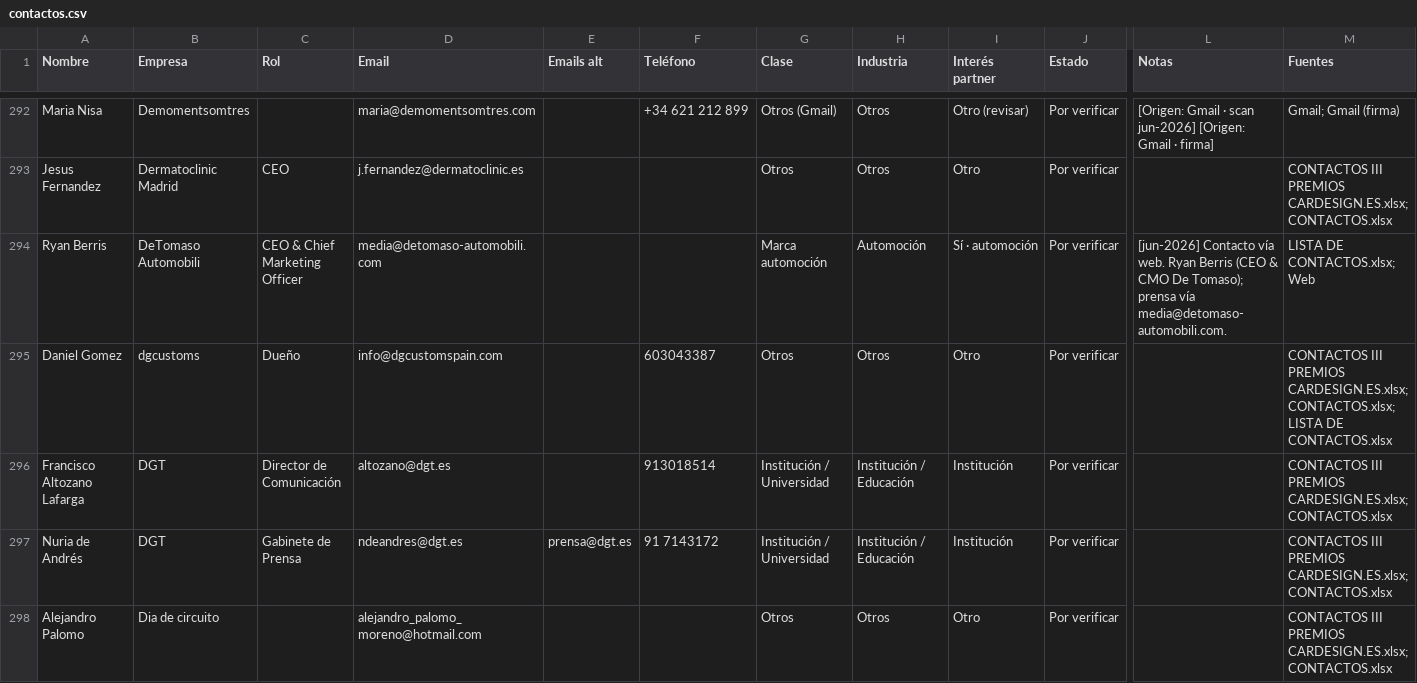
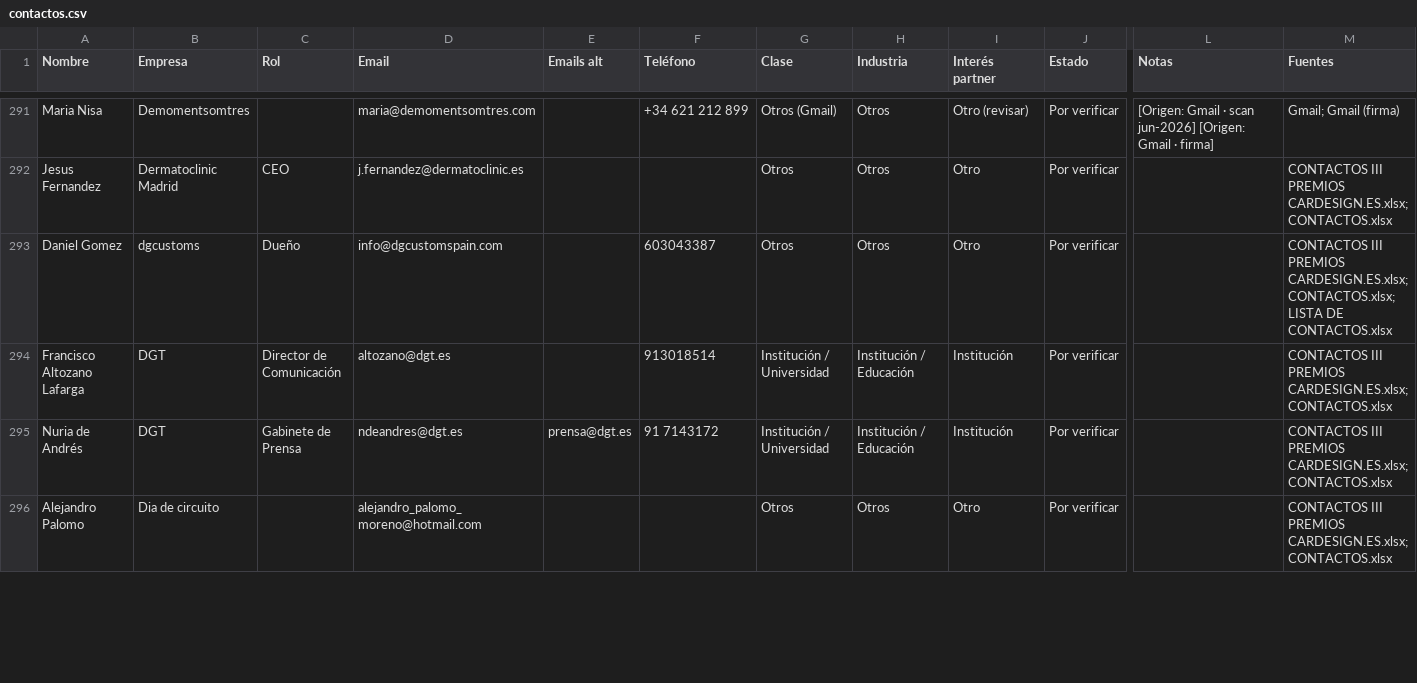
Before and after one commit to alvaromuro99/CarDesign-App, a CSV file: contactos/contactos.csv, drawn as a sheet; only a part is shown, gaps mark what is left out; rows hold the shown columns only; the diff covers the shown part only; the diff names each change by its address in the sheet, - before the commit and + after, or states it on an @@ line.

Commit message:
Ronda 1: verificación empleo, dedup y relleno de contactos

```diff
--- a/contactos/contactos.csv
+++ b/contactos/contactos.csv
-row 294: Ryan Berris | DeTomaso Automobili | CEO & Chief Marketing Officer | media@detomaso-automobili.com |  |  | Marca automoción | Automoción | Sí · automoción | Por verificar | [jun-2026] Contacto vía web. Ryan Berris (CEO & CMO De Tomaso); prensa vía media@detomaso-automobili.com. | LISTA DE CONTACTOS.xlsx; Web
```
Also changed, not shown: 2 removed rows and 42 edited cells elsewhere in this file, 1 other file.
